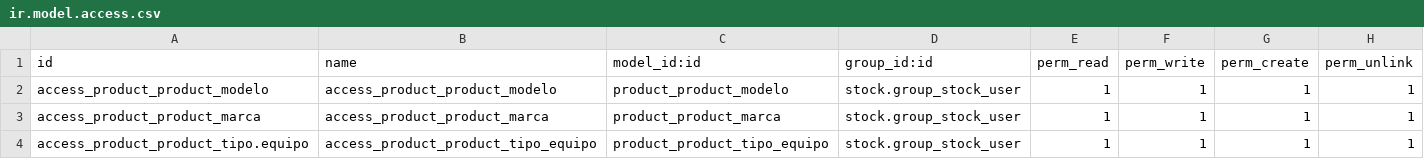
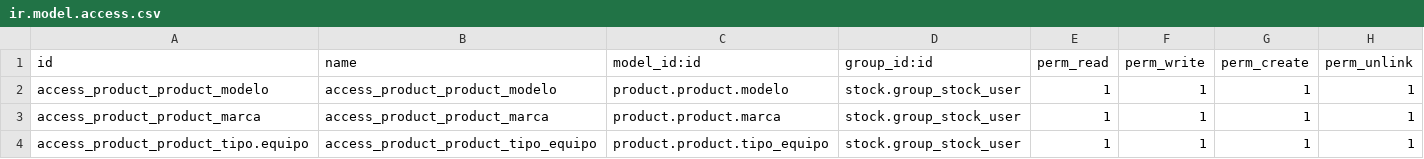
Before and after one commit to ghiglionepedro/administrador_de_reparaciones, a CSV file: administrador_de_reparaciones/security/ir.model.access.csv, drawn as a sheet.

Commit message:
Añadiendo permisos

```diff
--- a/administrador_de_reparaciones/security/ir.model.access.csv
+++ b/administrador_de_reparaciones/security/ir.model.access.csv
@@ -1,4 +1,4 @@
 id,name,model_id:id,group_id:id,perm_read,perm_write,perm_create,perm_unlink
-access_product_product_modelo ,access_product_product_modelo ,product_product_modelo ,stock.group_stock_user,1,1,1,1
-access_product_product_marca,access_product_product_marca,product_product_marca,stock.group_stock_user,1,1,1,1
-access_product_product_tipo.equipo,access_product_product_tipo_equipo,product_product_tipo_equipo,stock.group_stock_user,1,1,1,1
+access_product_product_modelo ,access_product_product_modelo ,product.product.modelo ,stock.group_stock_user,1,1,1,1
+access_product_product_marca,access_product_product_marca,product.product.marca,stock.group_stock_user,1,1,1,1
+access_product_product_tipo.equipo,access_product_product_tipo_equipo,product.product.tipo_equipo,stock.group_stock_user,1,1,1,1
```
